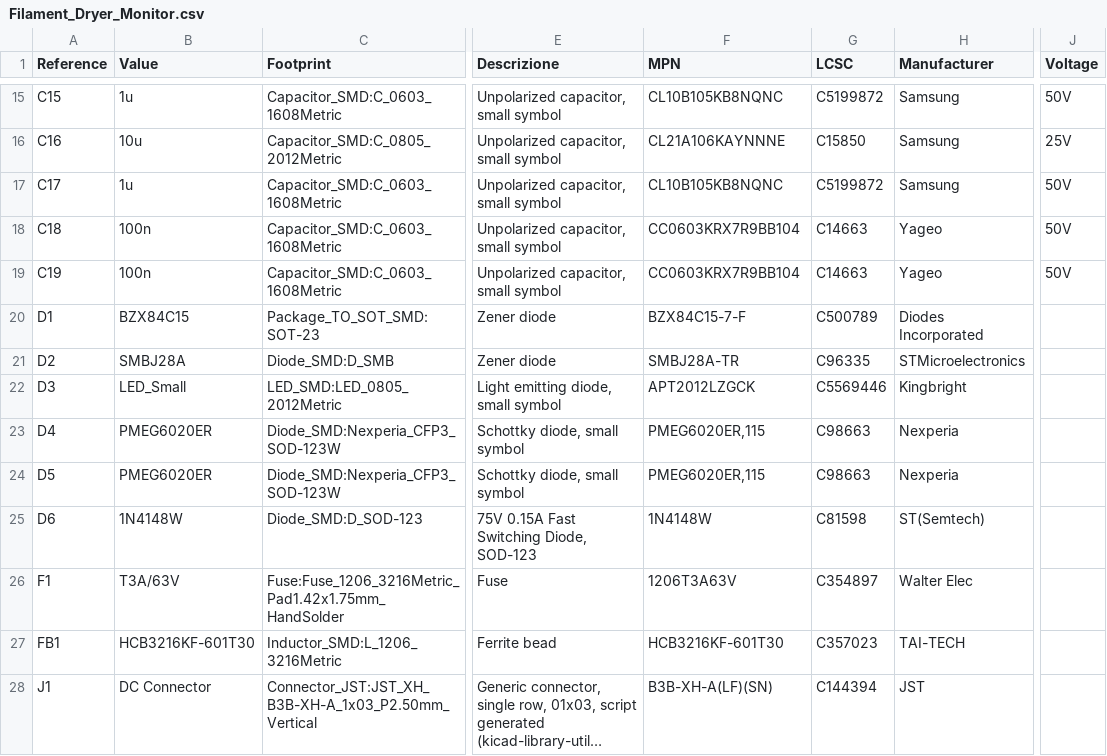
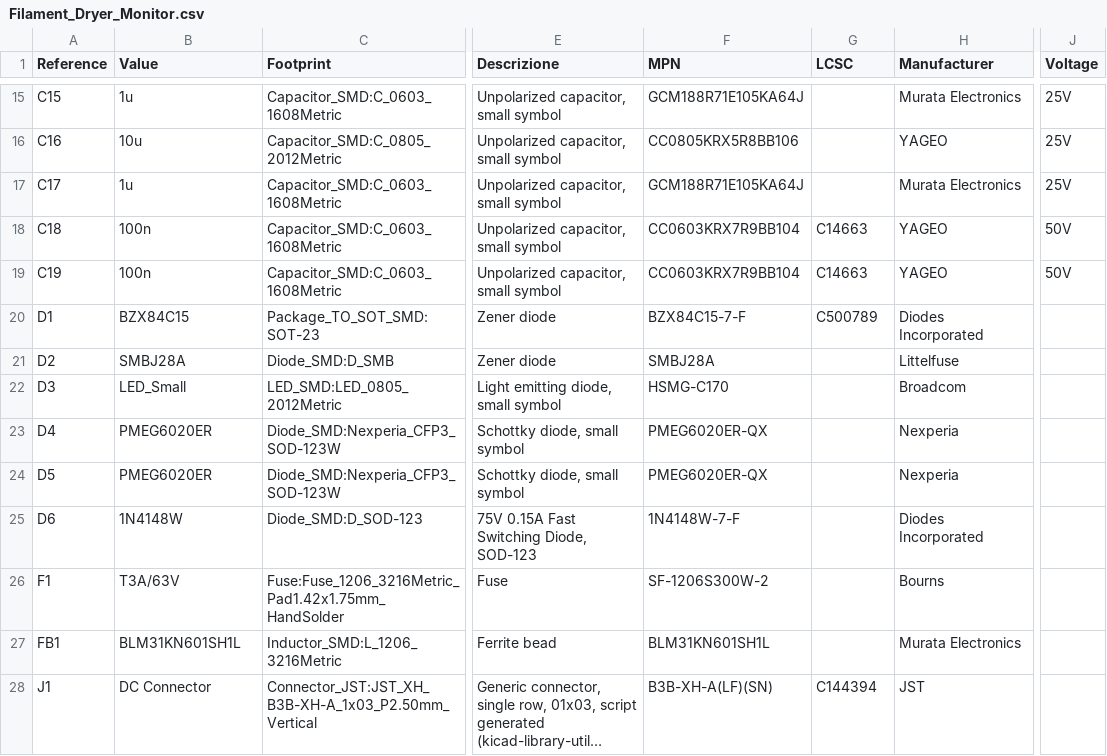
Before and after one commit to alessandrocardelli/filament-dryer-monitor, a CSV file: hardware/Filament_Dryer_Monitor.csv, drawn as a sheet; only a part is shown, gaps mark what is left out; long unchanged cells end in …; the diff covers the shown part only; the diff names each change by its address in the sheet, - before the commit and + after, or states it on an @@ line.

```diff
--- a/hardware/Filament_Dryer_Monitor.csv
+++ b/hardware/Filament_Dryer_Monitor.csv
-F15 (MPN): CL10B105KB8NQNC
+F15 (MPN): GCM188R71E105KA64J
-G15 (LCSC): C5199872
+G15 (LCSC): (empty)
-H15 (Manufacturer): Samsung
+H15 (Manufacturer): Murata Electronics
-J15 (Voltage): 50V
+J15 (Voltage): 25V
-F16 (MPN): CL21A106KAYNNNE
+F16 (MPN): CC0805KRX5R8BB106
-G16 (LCSC): C15850
+G16 (LCSC): (empty)
-H16 (Manufacturer): Samsung
+H16 (Manufacturer): YAGEO
-F17 (MPN): CL10B105KB8NQNC
+F17 (MPN): GCM188R71E105KA64J
-G17 (LCSC): C5199872
+G17 (LCSC): (empty)
-H17 (Manufacturer): Samsung
+H17 (Manufacturer): Murata Electronics
-J17 (Voltage): 50V
+J17 (Voltage): 25V
-H18:H19 (Manufacturer): Yageo
+H18:H19 (Manufacturer): YAGEO
-F21 (MPN): SMBJ28A-TR
+F21 (MPN): SMBJ28A
-G21 (LCSC): C96335
+G21 (LCSC): (empty)
-H21 (Manufacturer): STMicroelectronics
+H21 (Manufacturer): Littelfuse
-F22 (MPN): APT2012LZGCK
+F22 (MPN): HSMG-C170
-G22 (LCSC): C5569446
+G22 (LCSC): (empty)
-H22 (Manufacturer): Kingbright
+H22 (Manufacturer): Broadcom
-F23:F24 (MPN): PMEG6020ER,115
+F23:F24 (MPN): PMEG6020ER-QX
-G23:G24 (LCSC): C98663
+G23:G24 (LCSC): (empty)
-F25 (MPN): 1N4148W
+F25 (MPN): 1N4148W-7-F
-G25 (LCSC): C81598
+G25 (LCSC): (empty)
-H25 (Manufacturer): ST(Semtech)
+H25 (Manufacturer): Diodes Incorporated
-F26 (MPN): 1206T3A63V
+F26 (MPN): SF-1206S300W-2
-G26 (LCSC): C354897
+G26 (LCSC): (empty)
-H26 (Manufacturer): Walter Elec
+H26 (Manufacturer): Bourns
-B27 (Value): HCB3216KF-601T30
+B27 (Value): BLM31KN601SH1L
-F27 (MPN): HCB3216KF-601T30
+F27 (MPN): BLM31KN601SH1L
-G27 (LCSC): C357023
+G27 (LCSC): (empty)
-H27 (Manufacturer): TAI-TECH
+H27 (Manufacturer): Murata Electronics
```
Also changed, not shown: 160 edited cells elsewhere in this file, 4 other files.
